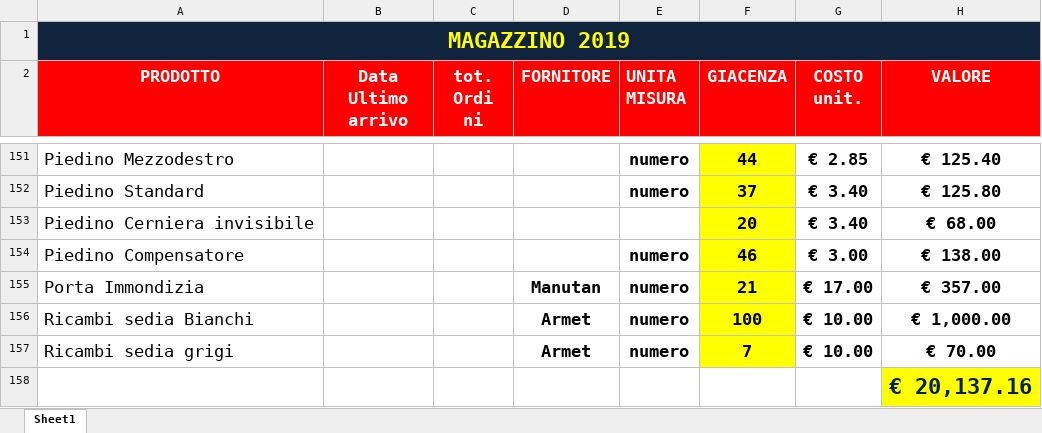
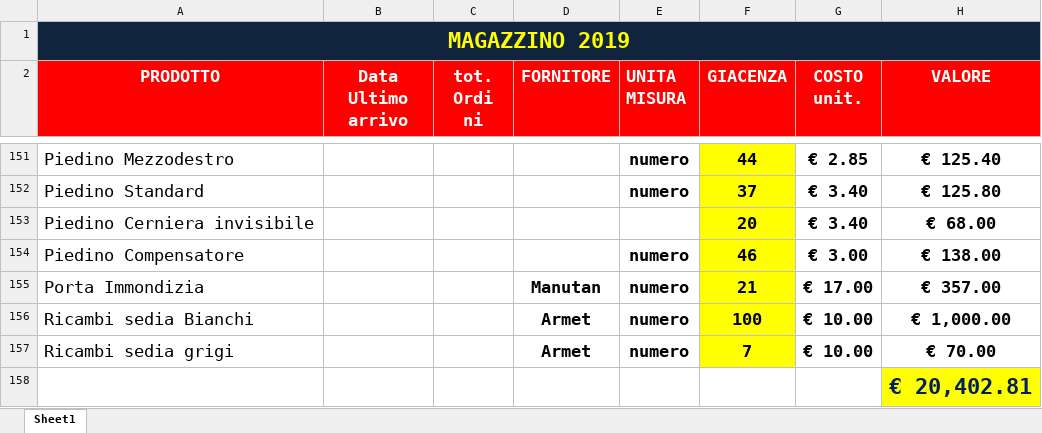
Before and after one commit to magazzino/deposito, an Excel workbook: magazzino2019.xlsx, sheet Sheet1, drawn as a sheet; only a part is shown, gaps mark what is left out; values as stored, in another font and other column widths than the file's, no borders; conditional formats not drawn; the diff covers the shown part only; the diff names each change by its address in the sheet, - before the commit and + after, or states it on an @@ line.

```diff
--- a/magazzino2019.xlsx (sheet Sheet1)
+++ b/magazzino2019.xlsx (sheet Sheet1)
-H158 (VALORE): € 20,137.16
+H158 (VALORE): € 20,402.81
```
Also changed, not shown: 13 edited cells elsewhere in this sheet, 1 other file.
